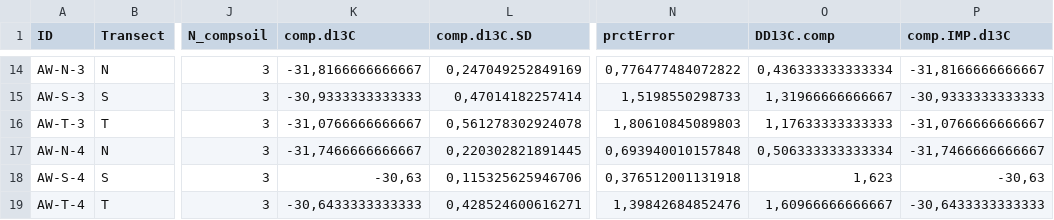
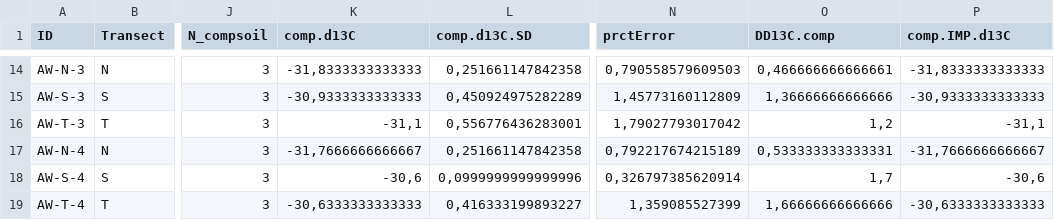
Before and after one commit to DayTimeChunks/HydrologicalMonitoring, a CSV file: Data/MonitoringScopeSoils_R.csv, drawn as a sheet; only a part is shown, gaps mark what is left out; the diff covers the shown part only; the diff names each change by its address in the sheet, - before the commit and + after, or states it on an @@ line.

```diff
--- a/Data/MonitoringScopeSoils_R.csv
+++ b/Data/MonitoringScopeSoils_R.csv
-K14 (comp.d13C): -31,8166666666667
+K14 (comp.d13C): -31,8333333333333
-L14 (comp.d13C.SD): 0,247049252849169
+L14 (comp.d13C.SD): 0,251661147842358
-N14 (prctError): 0,776477484072822
+N14 (prctError): 0,790558579609503
-O14 (DD13C.comp): 0,436333333333334
+O14 (DD13C.comp): 0,466666666666661
-P14 (comp.IMP.d13C): -31,8166666666667
+P14 (comp.IMP.d13C): -31,8333333333333
-L15 (comp.d13C.SD): 0,47014182257414
+L15 (comp.d13C.SD): 0,450924975282289
-N15 (prctError): 1,5198550298733
+N15 (prctError): 1,45773160112809
-O15 (DD13C.comp): 1,31966666666667
+O15 (DD13C.comp): 1,36666666666666
-K16 (comp.d13C): -31,0766666666667
+K16 (comp.d13C): -31,1
-L16 (comp.d13C.SD): 0,561278302924078
+L16 (comp.d13C.SD): 0,556776436283001
-N16 (prctError): 1,80610845089803
+N16 (prctError): 1,79027793017042
-O16 (DD13C.comp): 1,17633333333333
+O16 (DD13C.comp): 1,2
-P16 (comp.IMP.d13C): -31,0766666666667
+P16 (comp.IMP.d13C): -31,1
-K17 (comp.d13C): -31,7466666666667
+K17 (comp.d13C): -31,7666666666667
-L17 (comp.d13C.SD): 0,220302821891445
+L17 (comp.d13C.SD): 0,251661147842358
-N17 (prctError): 0,693940010157848
+N17 (prctError): 0,792217674215189
-O17 (DD13C.comp): 0,506333333333334
+O17 (DD13C.comp): 0,533333333333331
-P17 (comp.IMP.d13C): -31,7466666666667
+P17 (comp.IMP.d13C): -31,7666666666667
-K18 (comp.d13C): -30,63
+K18 (comp.d13C): -30,6
-L18 (comp.d13C.SD): 0,115325625946706
+L18 (comp.d13C.SD): 0,0999999999999996
-N18 (prctError): 0,376512001131918
+N18 (prctError): 0,326797385620914
-O18 (DD13C.comp): 1,623
+O18 (DD13C.comp): 1,7
-P18 (comp.IMP.d13C): -30,63
+P18 (comp.IMP.d13C): -30,6
-K19 (comp.d13C): -30,6433333333333
+K19 (comp.d13C): -30,6333333333333
-L19 (comp.d13C.SD): 0,428524600616271
+L19 (comp.d13C.SD): 0,416333199893227
-N19 (prctError): 1,39842684852476
+N19 (prctError): 1,359085527399
-O19 (DD13C.comp): 1,60966666666667
+O19 (DD13C.comp): 1,66666666666666
-P19 (comp.IMP.d13C): -30,6433333333333
+P19 (comp.IMP.d13C): -30,6333333333333
```
Also changed, not shown: 128 edited cells elsewhere in this file, Data/MassBalance_R.csv, Data/MonitoringScope_R.csv, 32 other files.
